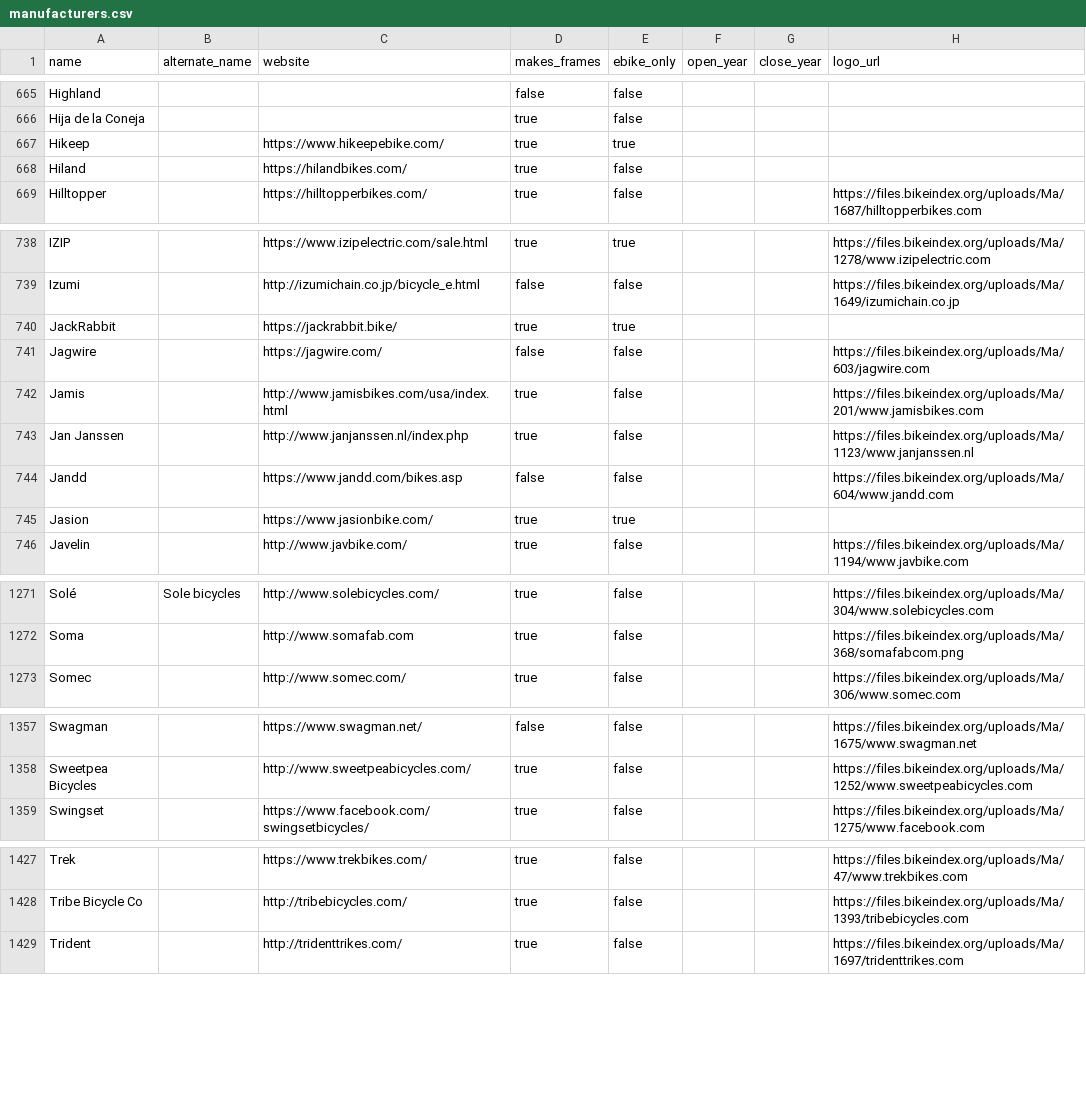
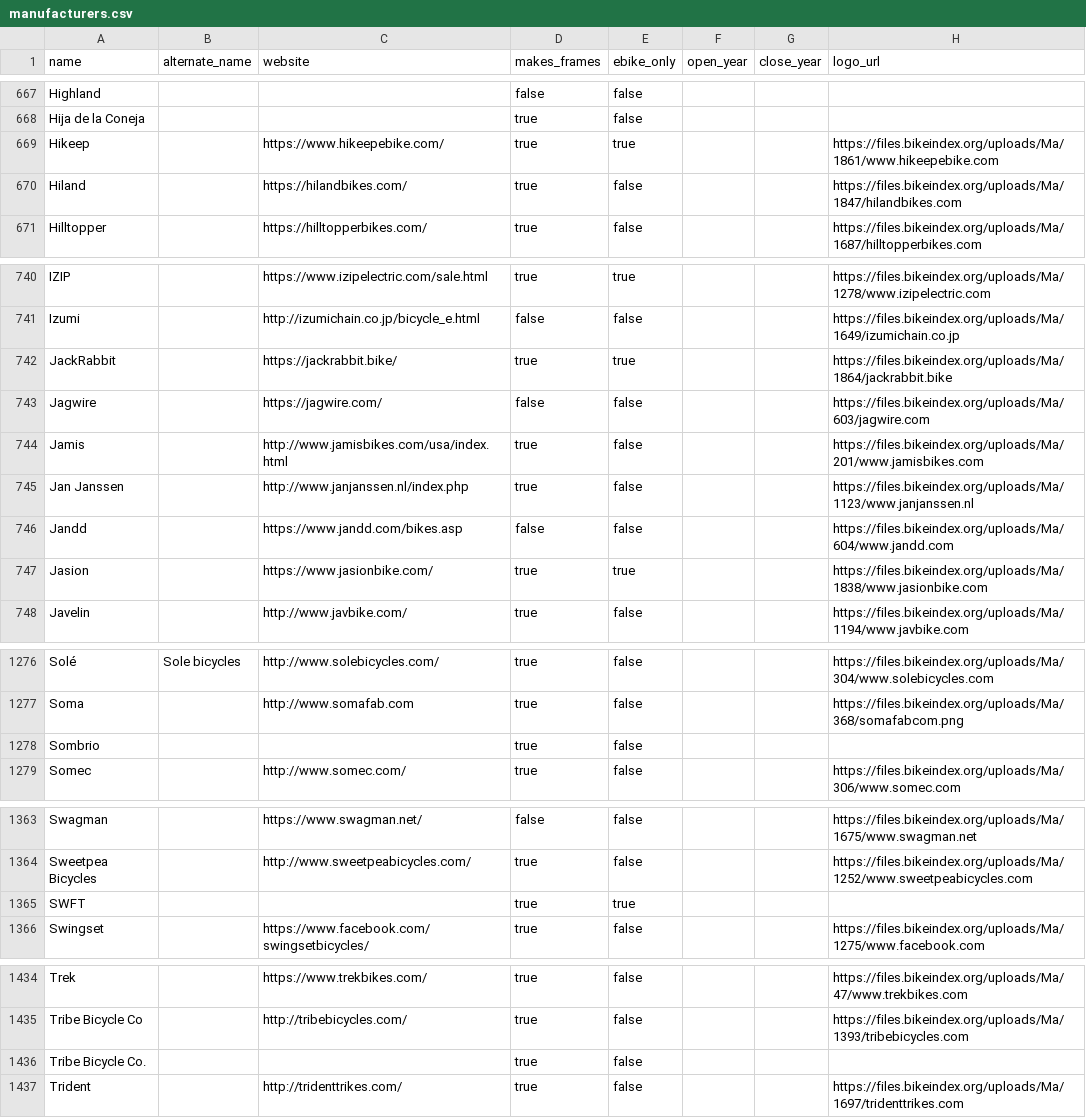
Before and after one commit to bikeindex/bike_data, a CSV file: data/manufacturers.csv, drawn as a sheet; only a part is shown, gaps mark what is left out; the diff covers the shown part only.

```diff
--- a/data/manufacturers.csv
+++ b/data/manufacturers.csv
@@ -666,4 +668,4 @@ Highland,,,false,false,,,
 Hija de la Coneja,,,true,false,,,
-Hikeep,,https://www.hikeepebike.com/,true,true,,,
-Hiland,,https://hilandbikes.com/,true,false,,,
+Hikeep,,https://www.hikeepebike.com/,true,true,,,https://files.bikeindex.org/uploads/Ma/1861/www.hikeepebike.com
+Hiland,,https://hilandbikes.com/,true,false,,,https://files.bikeindex.org/uploads/Ma/1847/hilandbikes.com
 Hilltopper,,https://hilltopperbikes.com/,true,false,,,https://files.bikeindex.org/uploads/Ma/1687/hilltopperbikes.com
@@ -739,3 +741,3 @@ IZIP,,https://www.izipelectric.com/sale.html,true,true,,,https://files.bikeindex
 Izumi,,http://izumichain.co.jp/bicycle_e.html,false,false,,,https://files.bikeindex.org/uploads/Ma/1649/izumichain.co.jp
-JackRabbit,,https://jackrabbit.bike/,true,true,,,
+JackRabbit,,https://jackrabbit.bike/,true,true,,,https://files.bikeindex.org/uploads/Ma/1864/jackrabbit.bike
 Jagwire,,https://jagwire.com/,false,false,,,https://files.bikeindex.org/uploads/Ma/603/jagwire.com
@@ -744,3 +746,3 @@ Jan Janssen,,http://www.janjanssen.nl/index.php,true,false,,,https://files.bikei
 Jandd,,https://www.jandd.com/bikes.asp,false,false,,,https://files.bikeindex.org/uploads/Ma/604/www.jandd.com
-Jasion,,https://www.jasionbike.com/,true,true,,,
+Jasion,,https://www.jasionbike.com/,true,true,,,https://files.bikeindex.org/uploads/Ma/1838/www.jasionbike.com
 Javelin,,http://www.javbike.com/,true,false,,,https://files.bikeindex.org/uploads/Ma/1194/www.javbike.com
@@ -1272,2 +1277,3 @@ Solé,Sole bicycles,http://www.solebicycles.com/,true,false,,,https://files.bike
 Soma,,http://www.somafab.com,true,false,,,https://files.bikeindex.org/uploads/Ma/368/somafabcom.png
+Sombrio,,,true,false,,,
 Somec,,http://www.somec.com/,true,false,,,https://files.bikeindex.org/uploads/Ma/306/www.somec.com
@@ -1358,2 +1364,3 @@ Swagman,,https://www.swagman.net/,false,false,,,https://files.bikeindex.org/uplo
 Sweetpea Bicycles,,http://www.sweetpeabicycles.com/,true,false,,,https://files.bikeindex.org/uploads/Ma/1252/www.sweetpeabicycles.com
+SWFT,,,true,true,,,
 Swingset,,https://www.facebook.com/swingsetbicycles/,true,false,,,https://files.bikeindex.org/uploads/Ma/1275/www.facebook.com
@@ -1428,2 +1435,3 @@ Trek,,https://www.trekbikes.com/,true,false,,,https://files.bikeindex.org/upload
 Tribe Bicycle Co,,http://tribebicycles.com/,true,false,,,https://files.bikeindex.org/uploads/Ma/1393/tribebicycles.com
+Tribe Bicycle Co.,,,true,false,,,
 Trident,,http://tridenttrikes.com/,true,false,,,https://files.bikeindex.org/uploads/Ma/1697/tridenttrikes.com
```
Also changed, not shown: 9 added rows and 42 edited cells elsewhere in this file.
